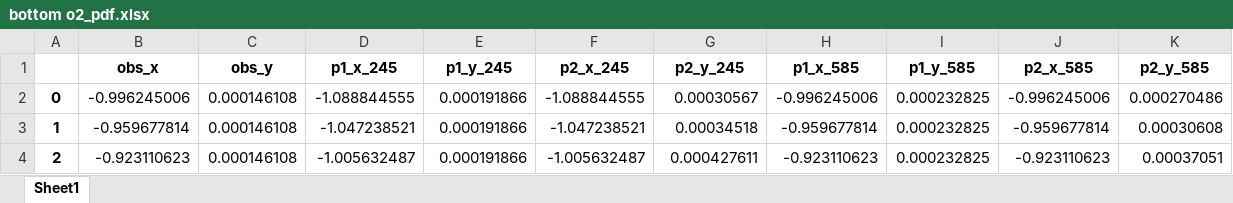
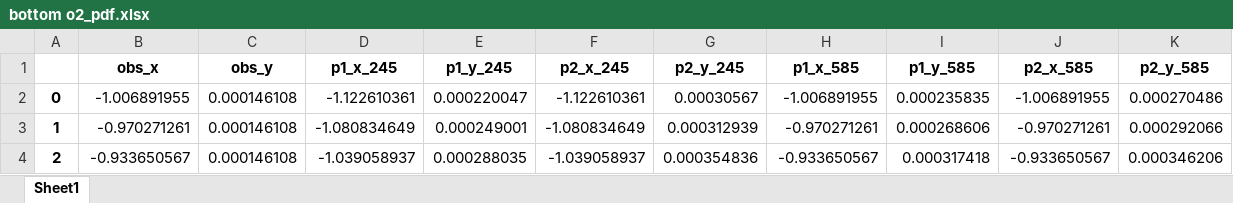
Before and after one commit to marisolgr/QIN, an Excel workbook: data/Downscaleddata/pdfs/bottom o2_pdf.xlsx, sheet Sheet1, drawn as a sheet; only a part is shown; values as stored, in another font and other column widths than the file's, no borders; the diff covers the shown part only; the diff names each change by its address in the sheet, - before the commit and + after, or states it on an @@ line.

```diff
--- a/data/Downscaleddata/pdfs/bottom o2_pdf.xlsx (sheet Sheet1)
+++ b/data/Downscaleddata/pdfs/bottom o2_pdf.xlsx (sheet Sheet1)
-B2 (obs_x): -0.996245006
+B2 (obs_x): -1.006891955
-D2 (p1_x_245): -1.088844555
+D2 (p1_x_245): -1.122610361
-E2 (p1_y_245): 0.000191866
+E2 (p1_y_245): 0.000220047
-F2 (p2_x_245): -1.088844555
+F2 (p2_x_245): -1.122610361
-H2 (p1_x_585): -0.996245006
+H2 (p1_x_585): -1.006891955
-I2 (p1_y_585): 0.000232825
+I2 (p1_y_585): 0.000235835
-J2 (p2_x_585): -0.996245006
+J2 (p2_x_585): -1.006891955
-B3 (obs_x): -0.959677814
+B3 (obs_x): -0.970271261
-D3 (p1_x_245): -1.047238521
+D3 (p1_x_245): -1.080834649
-E3 (p1_y_245): 0.000191866
+E3 (p1_y_245): 0.000249001
-F3 (p2_x_245): -1.047238521
+F3 (p2_x_245): -1.080834649
-G3 (p2_y_245): 0.00034518
+G3 (p2_y_245): 0.000312939
-H3 (p1_x_585): -0.959677814
+H3 (p1_x_585): -0.970271261
-I3 (p1_y_585): 0.000232825
+I3 (p1_y_585): 0.000268606
-J3 (p2_x_585): -0.959677814
+J3 (p2_x_585): -0.970271261
-K3 (p2_y_585): 0.00030608
+K3 (p2_y_585): 0.000292066
-B4 (obs_x): -0.923110623
+B4 (obs_x): -0.933650567
-D4 (p1_x_245): -1.005632487
+D4 (p1_x_245): -1.039058937
-E4 (p1_y_245): 0.000191866
+E4 (p1_y_245): 0.000288035
-F4 (p2_x_245): -1.005632487
+F4 (p2_x_245): -1.039058937
-G4 (p2_y_245): 0.000427611
+G4 (p2_y_245): 0.000354836
-H4 (p1_x_585): -0.923110623
+H4 (p1_x_585): -0.933650567
-I4 (p1_y_585): 0.000232825
+I4 (p1_y_585): 0.000317418
-J4 (p2_x_585): -0.923110623
+J4 (p2_x_585): -0.933650567
-K4 (p2_y_585): 0.00037051
+K4 (p2_y_585): 0.000346206
```
Also changed, not shown: 1905 edited cells elsewhere in this sheet, data/Downscaleddata/pdfs/bottom o2_thresholds.xlsx, data/Downscaleddata/pdfs/bottom thetao_pdf.xlsx, 17 other files.
